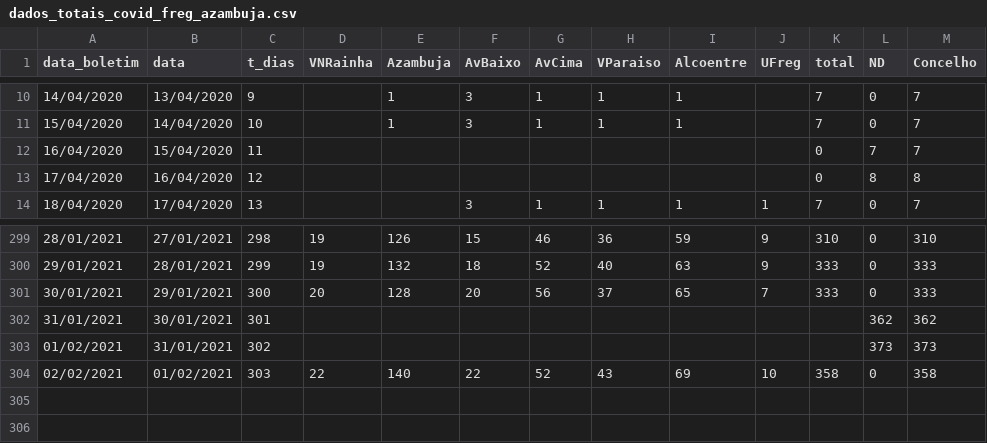
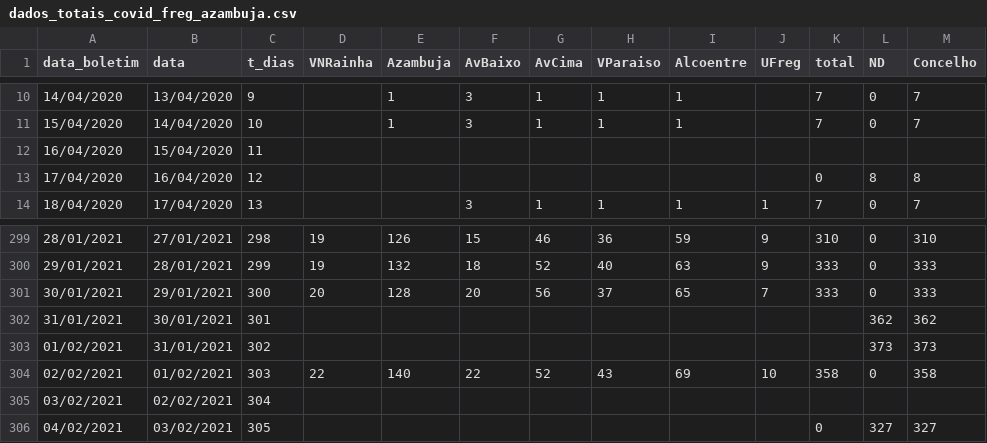
Before and after one commit to nephrops/covid19azambuja, a CSV file: dados_totais_covid_freg_azambuja.csv, drawn as a sheet; only a part is shown, gaps mark what is left out.

Commit message:
20210204

```diff
--- a/dados_totais_covid_freg_azambuja.csv
+++ b/dados_totais_covid_freg_azambuja.csv
@@ -11,3 +11,3 @@ data_boletim,data,t_dias,VNRainha,Azambuja,AvBaixo,AvCima,VParaiso,Alcoentre,UFr
 15/04/2020,14/04/2020,10,,1,3,1,1,1,,7,0,7
-16/04/2020,15/04/2020,11,,,,,,,,0,7,7
+16/04/2020,15/04/2020,11,,,,,,,,,,
 17/04/2020,16/04/2020,12,,,,,,,,0,8,8
@@ -304 +304,3 @@ data_boletim,data,t_dias,VNRainha,Azambuja,AvBaixo,AvCima,VParaiso,Alcoentre,UFr
 02/02/2021,01/02/2021,303,22,140,22,52,43,69,10,358,0,358
+03/02/2021,02/02/2021,304,,,,,,,,,,
+04/02/2021,03/02/2021,305,,,,,,,,0,327,327
```
